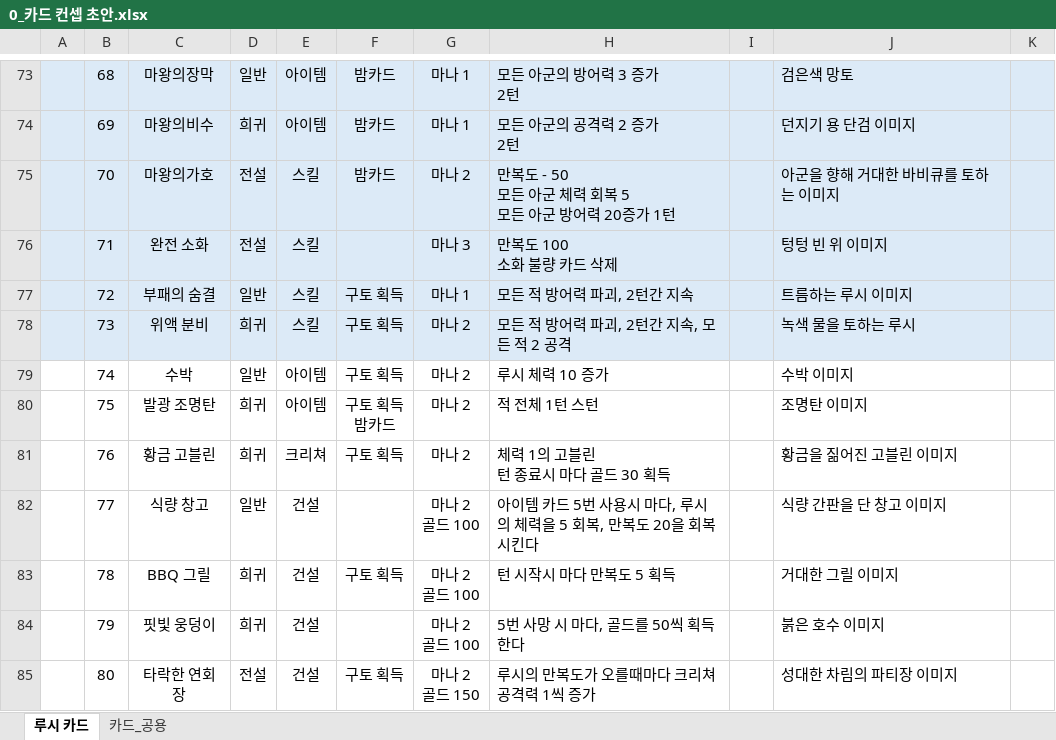
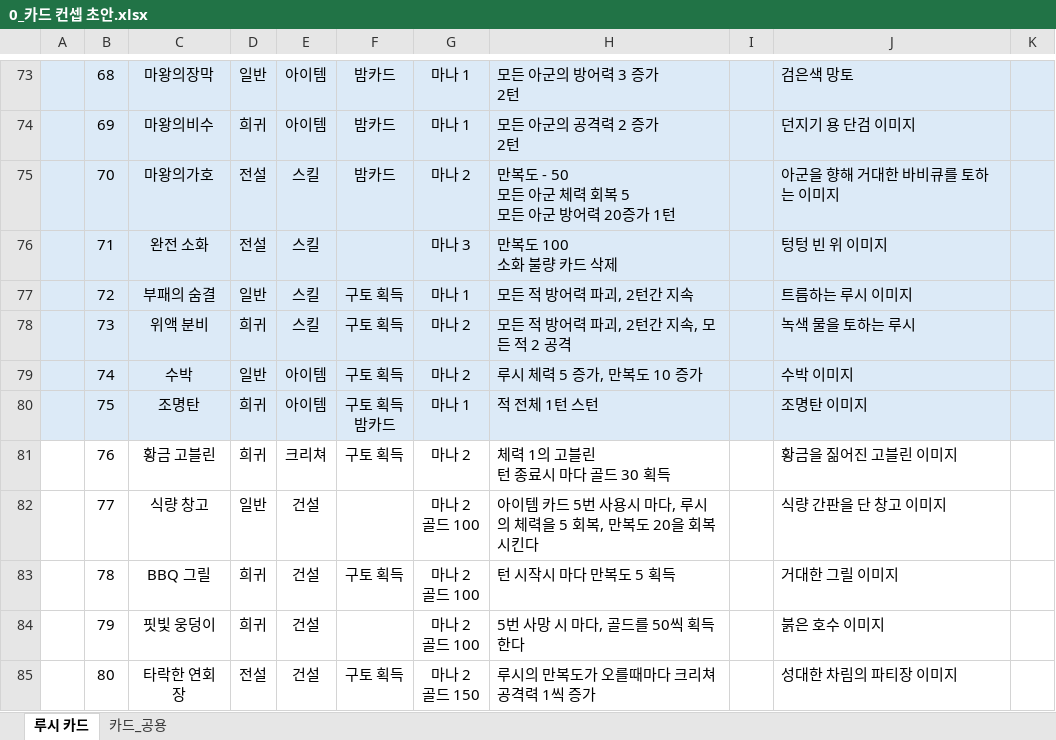
Before and after one commit to Milkbboy/repo, an Excel workbook: Assets/ERang/Excels/0_카드 컨셉 초안.xlsx, sheet 루시 카드, drawn as a sheet; only a part is shown, gaps mark what is left out; values as stored, in another font and other column widths than the file's, no borders; the diff names each change by its address in the sheet, - before the commit and + after, or states it on an @@ line.

```diff
--- a/Assets/ERang/Excels/0_카드 컨셉 초안.xlsx (sheet 루시 카드)
+++ b/Assets/ERang/Excels/0_카드 컨셉 초안.xlsx (sheet 루시 카드)
-A79:K80 fill: none
+A79:K80 fill: #DCEAF7
-H79: 루시 체력 10 증가
+H79: 루시 체력 5 증가, 만복도 10 증가
-C80: 발광 조명탄
+C80: 조명탄
-G80: 마나 2
+G80: 마나 1
```
Also changed, not shown: Assets/ERang/Excels/AbilityData.xlsx, Assets/ERang/Excels/AiData.xlsx, 11 other files.
